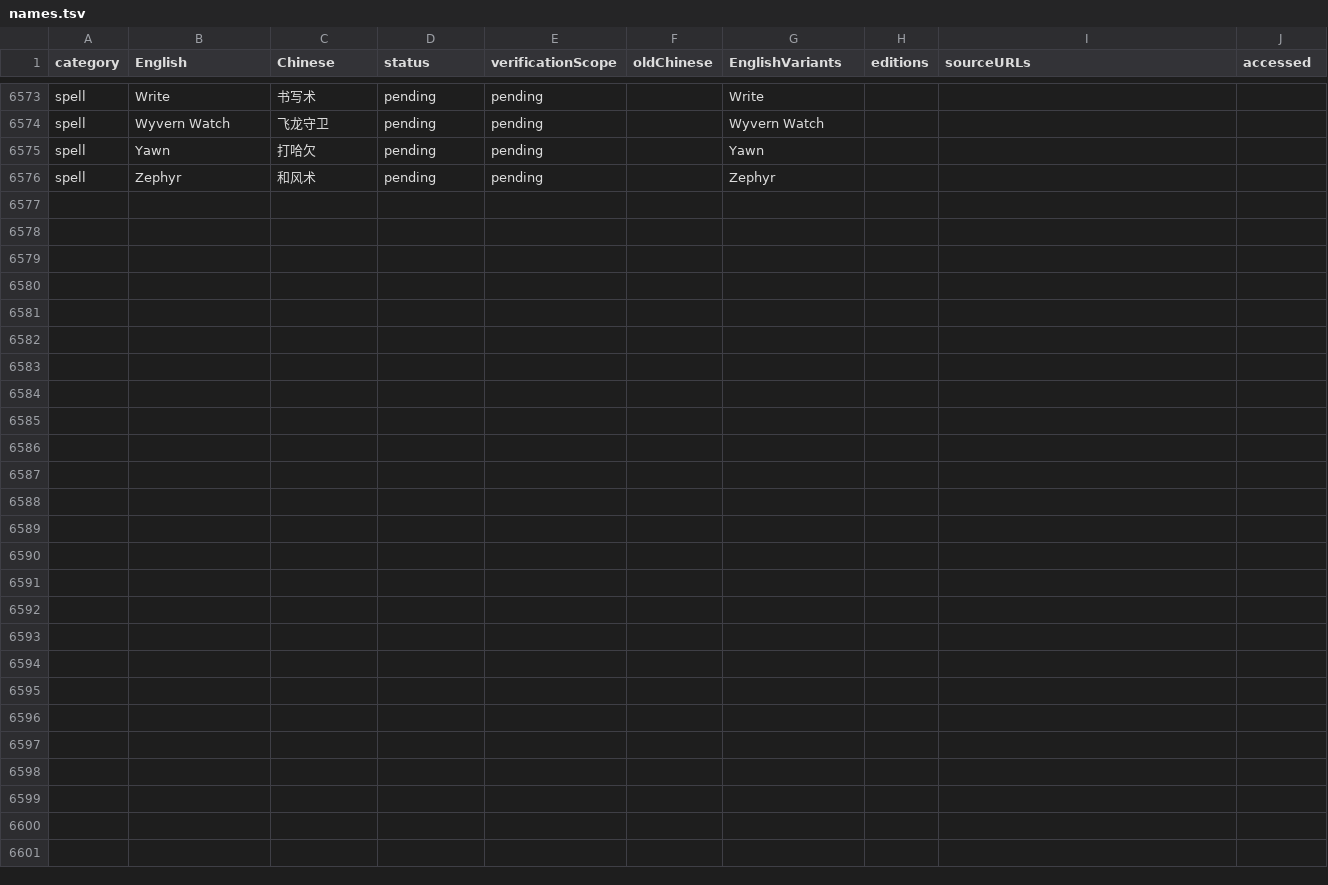
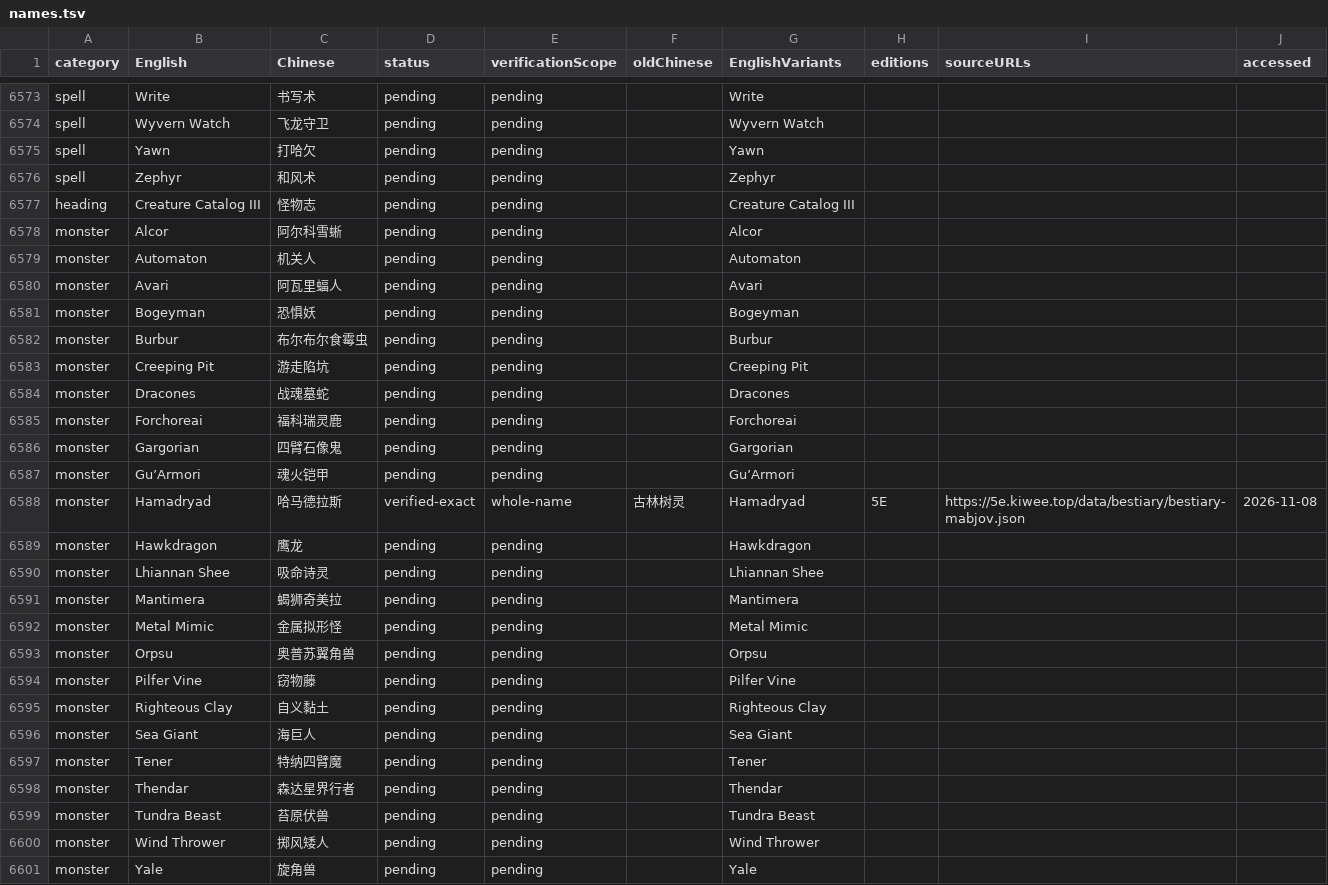
Before and after one commit to an-jack511/adnd1e-cn, a TSV file: terminology/names.tsv, drawn as a sheet; only a part is shown, gaps mark what is left out; the diff names each change by its address in the sheet, - before the commit and + after, or states it on an @@ line.

Commit message:
Add Creature Catalog III monsters from Dragon 101

```diff
--- a/terminology/names.tsv
+++ b/terminology/names.tsv
+row 6577: heading | Creature Catalog III | 怪物志 | pending | pending |  | Creature Catalog III
+row 6578: monster | Alcor | 阿尔科雪蜥 | pending | pending |  | Alcor
+row 6579: monster | Automaton | 机关人 | pending | pending |  | Automaton
+row 6580: monster | Avari | 阿瓦里蝠人 | pending | pending |  | Avari
+row 6581: monster | Bogeyman | 恐惧妖 | pending | pending |  | Bogeyman
+row 6582: monster | Burbur | 布尔布尔食霉虫 | pending | pending |  | Burbur
+row 6583: monster | Creeping Pit | 游走陷坑 | pending | pending |  | Creeping Pit
+row 6584: monster | Dracones | 战魂墓蛇 | pending | pending |  | Dracones
+row 6585: monster | Forchoreai | 福科瑞灵鹿 | pending | pending |  | Forchoreai
+row 6586: monster | Gargorian | 四臂石像鬼 | pending | pending |  | Gargorian
+row 6587: monster | Gu’Armori | 魂火铠甲 | pending | pending |  | Gu’Armori
+row 6588: monster | Hamadryad | 哈马德拉斯 | verified-exact | whole-name | 古林树灵 | Hamadryad | 5E | https://5e.kiwee.top/data/bestiary/bestiary-mabjov.json | 2026-11-08
+row 6589: monster | Hawkdragon | 鹰龙 | pending | pending |  | Hawkdragon
+row 6590: monster | Lhiannan Shee | 吸命诗灵 | pending | pending |  | Lhiannan Shee
+row 6591: monster | Mantimera | 蝎狮奇美拉 | pending | pending |  | Mantimera
+row 6592: monster | Metal Mimic | 金属拟形怪 | pending | pending |  | Metal Mimic
+row 6593: monster | Orpsu | 奥普苏翼角兽 | pending | pending |  | Orpsu
+row 6594: monster | Pilfer Vine | 窃物藤 | pending | pending |  | Pilfer Vine
+row 6595: monster | Righteous Clay | 自义黏土 | pending | pending |  | Righteous Clay
+row 6596: monster | Sea Giant | 海巨人 | pending | pending |  | Sea Giant
+row 6597: monster | Tener | 特纳四臂魔 | pending | pending |  | Tener
+row 6598: monster | Thendar | 森达星界行者 | pending | pending |  | Thendar
+row 6599: monster | Tundra Beast | 苔原伏兽 | pending | pending |  | Tundra Beast
+row 6600: monster | Wind Thrower | 掷风矮人 | pending | pending |  | Wind Thrower
+row 6601: monster | Yale | 旋角兽 | pending | pending |  | Yale
```
Also changed, not shown: 5 other files.
